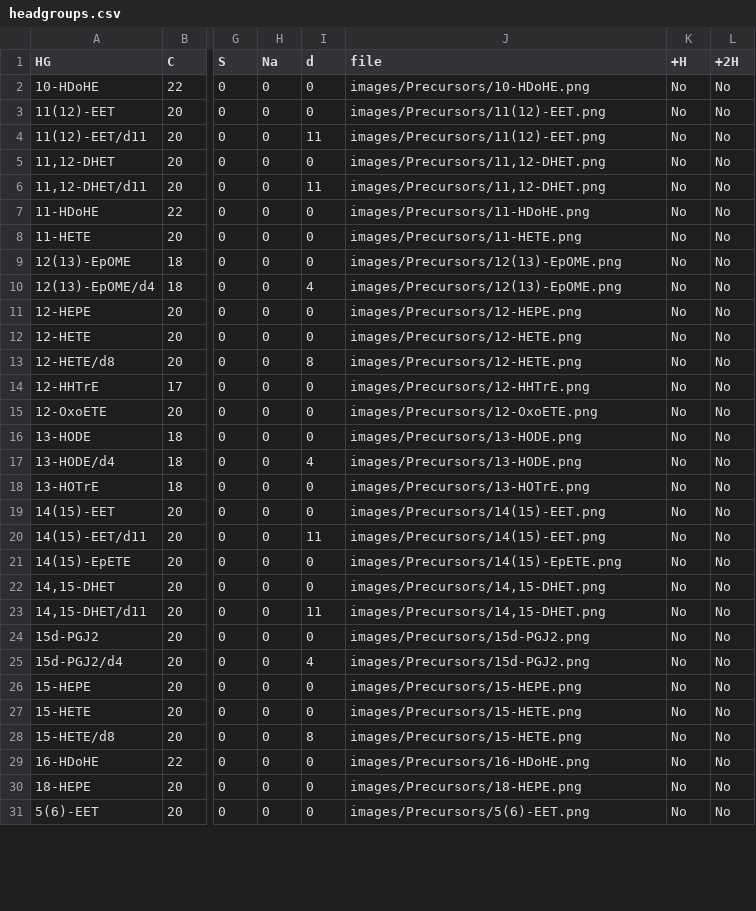
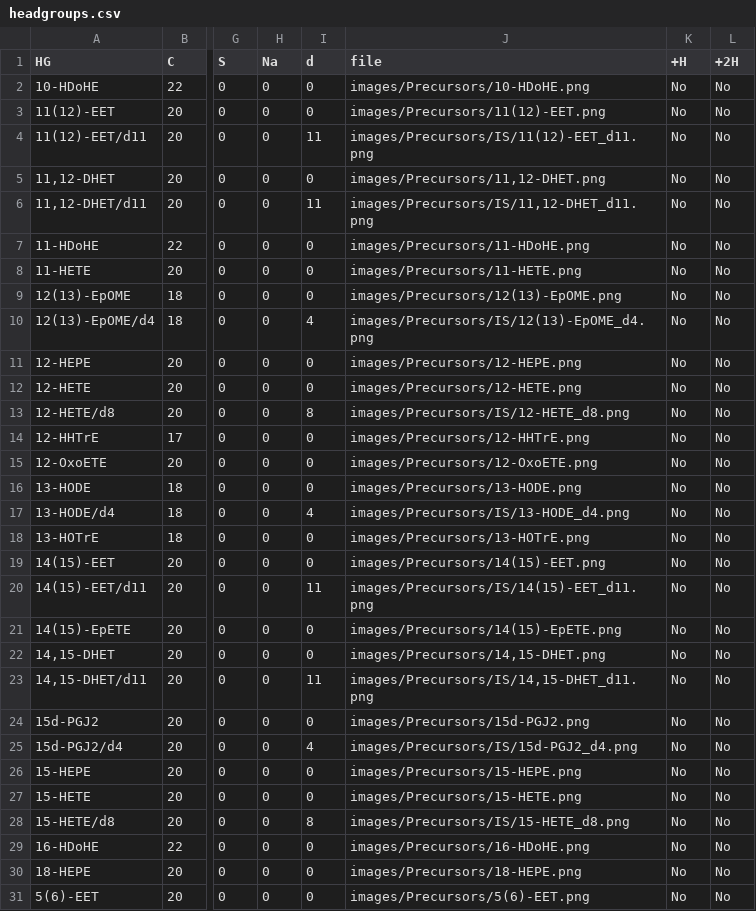
Before and after one commit to lifs-tools/lipidcreator, a CSV file: LipidCreator/data/headgroups.csv, drawn as a sheet; only a part is shown, gaps mark what is left out; the diff covers the shown part only; the diff names each change by its address in the sheet, - before the commit and + after, or states it on an @@ line.

```diff
--- a/LipidCreator/data/headgroups.csv
+++ b/LipidCreator/data/headgroups.csv
-J4 (file): images/Precursors/11(12)-EET.png
+J4 (file): images/Precursors/IS/11(12)-EET_d11.png
-J6 (file): images/Precursors/11,12-DHET.png
+J6 (file): images/Precursors/IS/11,12-DHET_d11.png
-J10 (file): images/Precursors/12(13)-EpOME.png
+J10 (file): images/Precursors/IS/12(13)-EpOME_d4.png
-J13 (file): images/Precursors/12-HETE.png
+J13 (file): images/Precursors/IS/12-HETE_d8.png
-J17 (file): images/Precursors/13-HODE.png
+J17 (file): images/Precursors/IS/13-HODE_d4.png
-J20 (file): images/Precursors/14(15)-EET.png
+J20 (file): images/Precursors/IS/14(15)-EET_d11.png
-J23 (file): images/Precursors/14,15-DHET.png
+J23 (file): images/Precursors/IS/14,15-DHET_d11.png
-J25 (file): images/Precursors/15d-PGJ2.png
+J25 (file): images/Precursors/IS/15d-PGJ2_d4.png
-J28 (file): images/Precursors/15-HETE.png
+J28 (file): images/Precursors/IS/15-HETE_d8.png
```
Also changed, not shown: 22 edited cells elsewhere in this file, LipidCreator/data/ms2fragments.csv, 2 other files.
